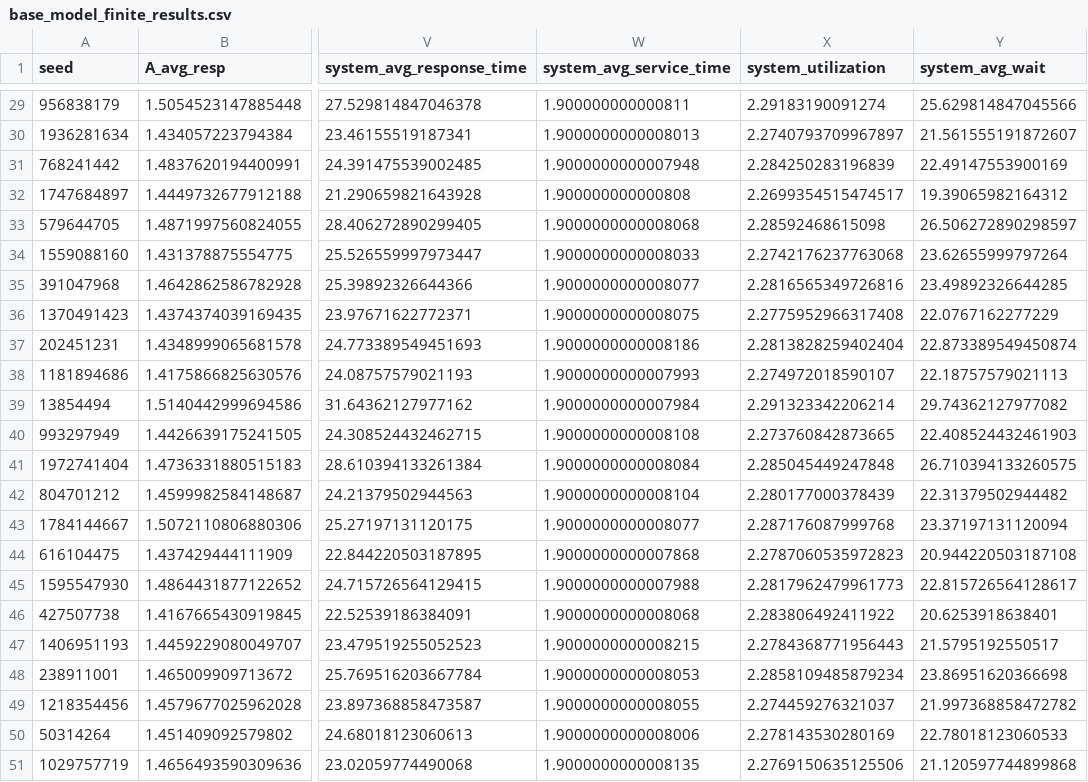
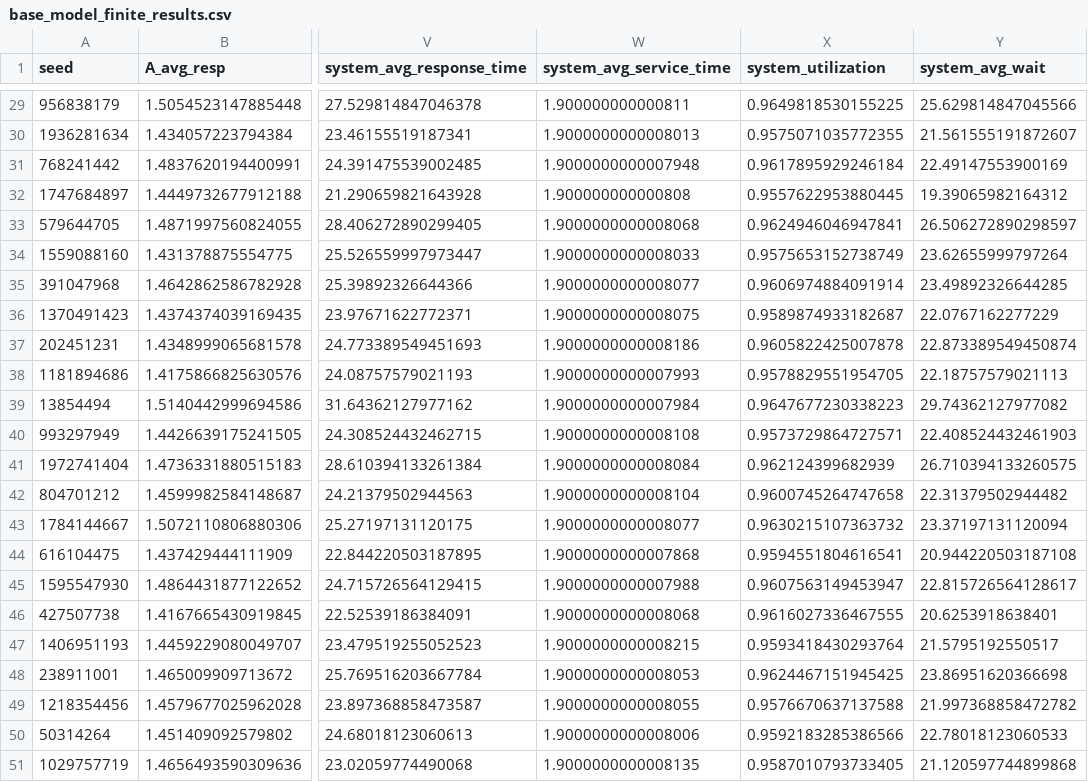
Before and after one commit to Flackozi/PMCSN_Project, a CSV file: output/base_model_finite_results.csv, drawn as a sheet; only a part is shown, gaps mark what is left out; the diff covers the shown part only; the diff names each change by its address in the sheet, - before the commit and + after, or states it on an @@ line.

```diff
--- a/output/base_model_finite_results.csv
+++ b/output/base_model_finite_results.csv
-X29 (system_utilization): 2.29183190091274
+X29 (system_utilization): 0.9649818530155225
-X30 (system_utilization): 2.2740793709967897
+X30 (system_utilization): 0.9575071035772355
-X31 (system_utilization): 2.284250283196839
+X31 (system_utilization): 0.9617895929246184
-X32 (system_utilization): 2.2699354515474517
+X32 (system_utilization): 0.9557622953880445
-X33 (system_utilization): 2.28592468615098
+X33 (system_utilization): 0.9624946046947841
-X34 (system_utilization): 2.2742176237763068
+X34 (system_utilization): 0.9575653152738749
-X35 (system_utilization): 2.2816565349726816
+X35 (system_utilization): 0.9606974884091914
-X36 (system_utilization): 2.2775952966317408
+X36 (system_utilization): 0.9589874933182687
-X37 (system_utilization): 2.2813828259402404
+X37 (system_utilization): 0.9605822425007878
-X38 (system_utilization): 2.274972018590107
+X38 (system_utilization): 0.9578829551954705
-X39 (system_utilization): 2.291323342206214
+X39 (system_utilization): 0.9647677230338223
-X40 (system_utilization): 2.273760842873665
+X40 (system_utilization): 0.9573729864727571
-X41 (system_utilization): 2.285045449247848
+X41 (system_utilization): 0.962124399682939
-X42 (system_utilization): 2.280177000378439
+X42 (system_utilization): 0.9600745264747658
-X43 (system_utilization): 2.287176087999768
+X43 (system_utilization): 0.9630215107363732
-X44 (system_utilization): 2.2787060535972823
+X44 (system_utilization): 0.9594551804616541
-X45 (system_utilization): 2.2817962479961773
+X45 (system_utilization): 0.9607563149453947
-X46 (system_utilization): 2.283806492411922
+X46 (system_utilization): 0.9616027336467555
-X47 (system_utilization): 2.2784368771956443
+X47 (system_utilization): 0.9593418430293764
-X48 (system_utilization): 2.2858109485879234
+X48 (system_utilization): 0.9624467151945425
-X49 (system_utilization): 2.274459276321037
+X49 (system_utilization): 0.9576670637137588
-X50 (system_utilization): 2.278143530280169
+X50 (system_utilization): 0.9592183285386566
-X51 (system_utilization): 2.2769150635125506
+X51 (system_utilization): 0.9587010793733405
```
Also changed, not shown: 27 edited cells elsewhere in this file, 10 other files.
